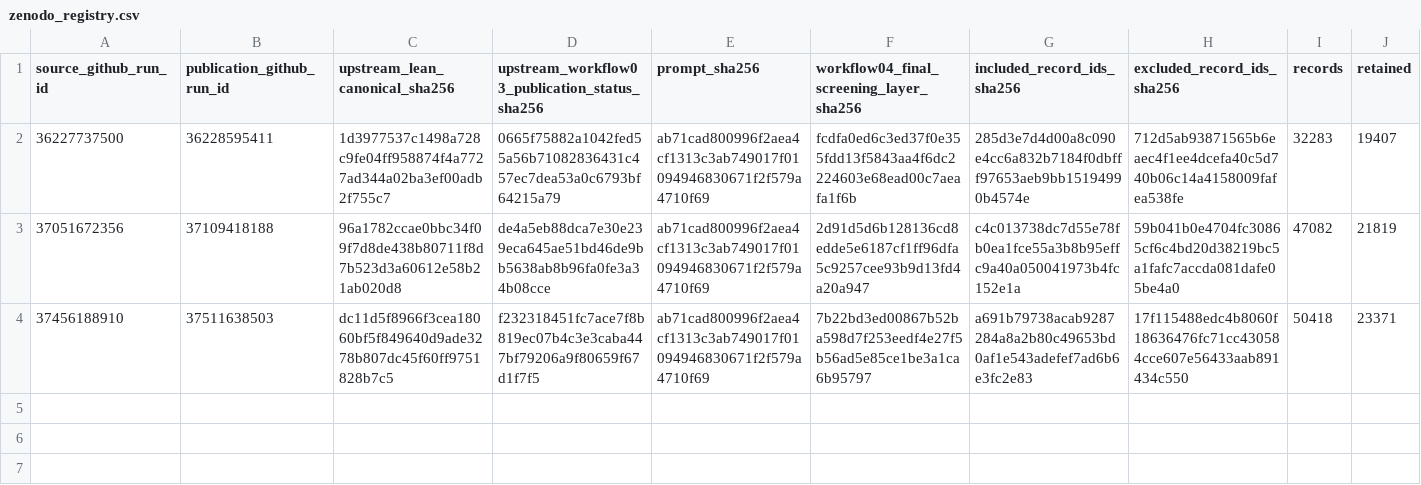
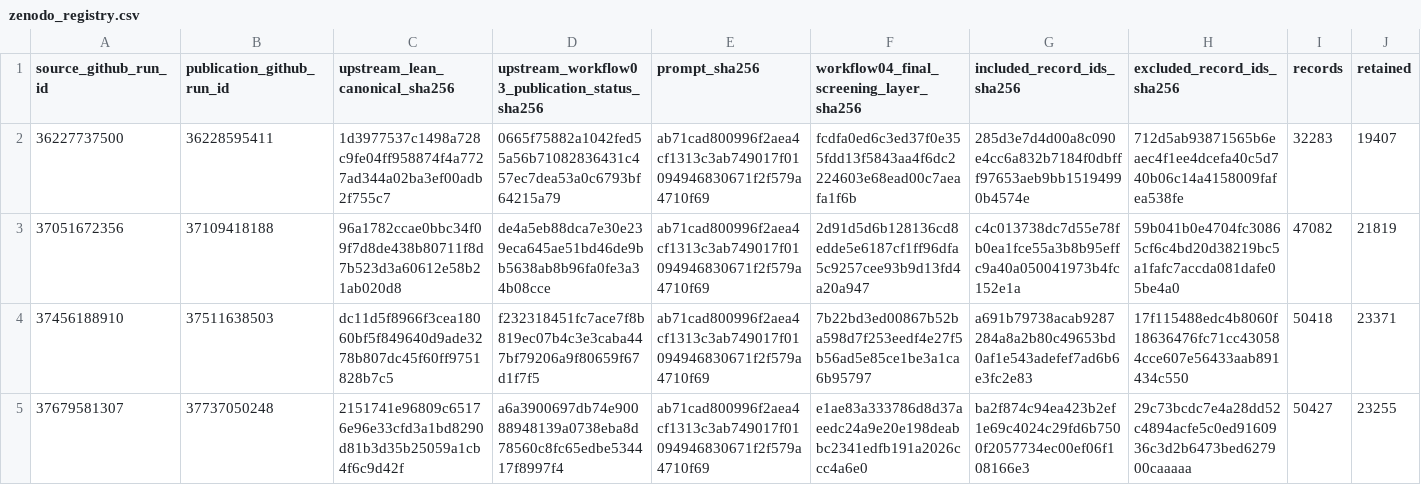
Before and after one commit to thesalmonandthetomato/LivingEvidenceMap, a CSV file: docs/workflow04/zenodo_registry.csv, drawn as a sheet; only a part is shown; rows hold the shown columns only; the diff names each change by its address in the sheet, - before the commit and + after, or states it on an @@ line.

```diff
--- a/docs/workflow04/zenodo_registry.csv
+++ b/docs/workflow04/zenodo_registry.csv
+row 5: 37679581307 | 37737050248 | 2151741e96809c65176e96e33cfd3a1bd8290d81b3d35b25059a1cb4f6c9d42f | a6a3900697db74e90088948139a0738eba8d78560c8fc65edbe534417f8997f4 | ab71cad800996f2aea4cf1313c3ab749017f01094946830671f2f579a4710f69 | e1ae83a333786d8d37aeedc24a9e20e198deabbc2341edfb191a2026ccc4a6e0 | ba2f874c94ea423b2ef1e69c4024c29fd6b7500f2057734ec00ef06f108166e3 | 29c73bcdc7e4a28dd52c4894acfe5c0ed9160936c3d2b6473bed627900caaaaa | 50427 | 23255
```
Also changed, not shown: 1 other file.
